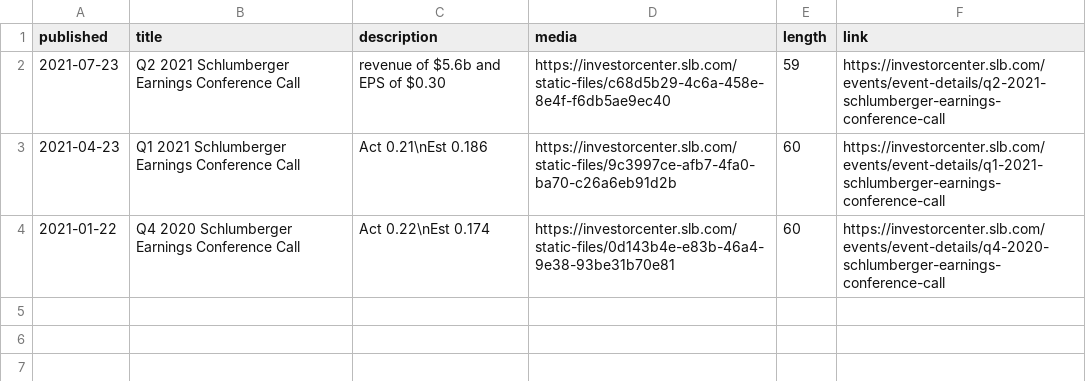
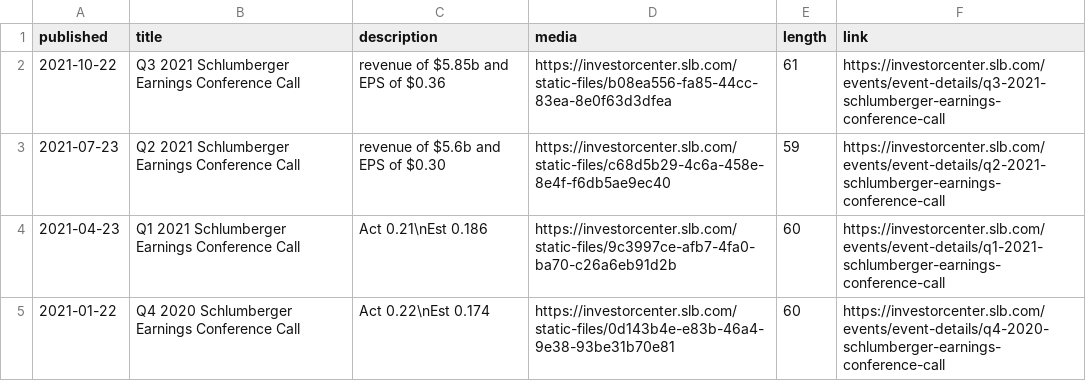
Before and after one commit to jan-dolejsi/jan-dolejsi.github.io, a CSV file: slb-earnings-call-podcast/episodes.csv, drawn as a sheet.

```diff
--- a/slb-earnings-call-podcast/episodes.csv
+++ b/slb-earnings-call-podcast/episodes.csv
@@ -1,2 +1,3 @@
 published,title,description,media,length,link,
+2021-10-22,Q3 2021 Schlumberger Earnings Conference Call,revenue of $5.85b and EPS of $0.36,https://investorcenter.slb.com/static-files/b08ea556-fa85-44cc-83ea-8e0f63d3dfea,61,https://investorcenter.slb.com/events/event-details/q3-2021-schlumberger-earnings-conference-call
 2021-07-23,Q2 2021 Schlumberger Earnings Conference Call,revenue of $5.6b and EPS of $0.30,https://investorcenter.slb.com/static-files/c68d5b29-4c6a-458e-8e4f-f6db5ae9ec40,59,https://investorcenter.slb.com/events/event-details/q2-2021-schlumberger-earnings-conference-call
```
Also changed, not shown: 1 other file.
